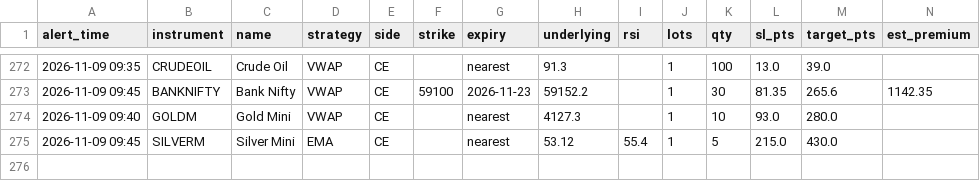
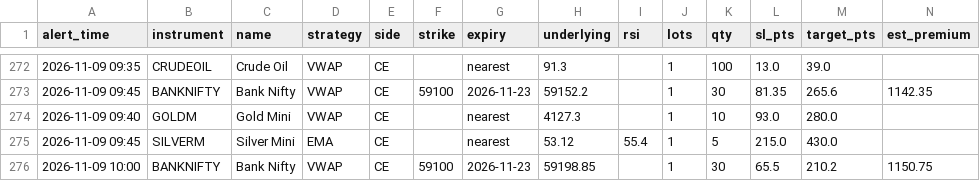
Before and after one commit to candies-studios/TradeHUB, a CSV file: alerts_log.csv, drawn as a sheet; only a part is shown, gaps mark what is left out; the diff names each change by its address in the sheet, - before the commit and + after, or states it on an @@ line.

```diff
--- a/alerts_log.csv
+++ b/alerts_log.csv
+row 276: 2026-11-09 10:00 | BANKNIFTY | Bank Nifty | VWAP | CE | 59100 | 2026-11-23 | 59198.85 |  | 1 | 30 | 65.5 | 210.2 | 1150.75
```
